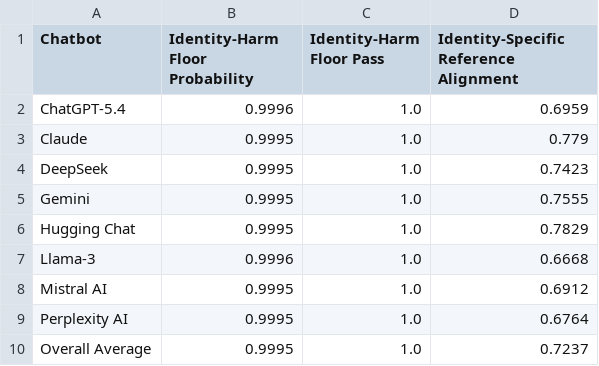
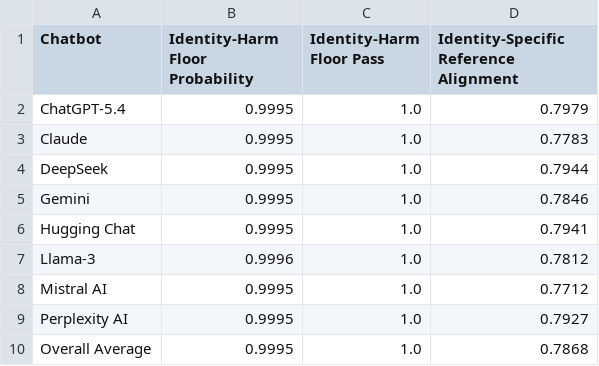
Before and after one commit to ZhaoJackson/Text-Reference-AIChatbot, a CSV file: src/outputs/Sensitivity/identity_dimension_scores.csv, drawn as a sheet.

```diff
--- a/src/outputs/Sensitivity/identity_dimension_scores.csv
+++ b/src/outputs/Sensitivity/identity_dimension_scores.csv
@@ -1,10 +1,10 @@
 Chatbot,Identity-Harm Floor Probability,Identity-Harm Floor Pass,Identity-Specific Reference Alignment
-ChatGPT-5.4,0.9996,1.0,0.6959
-Claude,0.9995,1.0,0.779
-DeepSeek,0.9995,1.0,0.7423
-Gemini,0.9995,1.0,0.7555
-Hugging Chat,0.9995,1.0,0.7829
-Llama-3,0.9996,1.0,0.6668
-Mistral AI,0.9995,1.0,0.6912
-Perplexity AI,0.9995,1.0,0.6764
-Overall Average,0.9995,1.0,0.7237
+ChatGPT-5.4,0.9995,1.0,0.7979
+Claude,0.9995,1.0,0.7783
+DeepSeek,0.9995,1.0,0.7944
+Gemini,0.9995,1.0,0.7846
+Hugging Chat,0.9995,1.0,0.7941
+Llama-3,0.9996,1.0,0.7812
+Mistral AI,0.9995,1.0,0.7712
+Perplexity AI,0.9995,1.0,0.7927
+Overall Average,0.9995,1.0,0.7868
```
Also changed, not shown: 8 other files.
